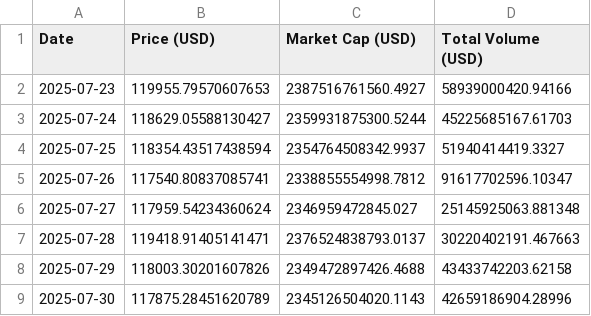
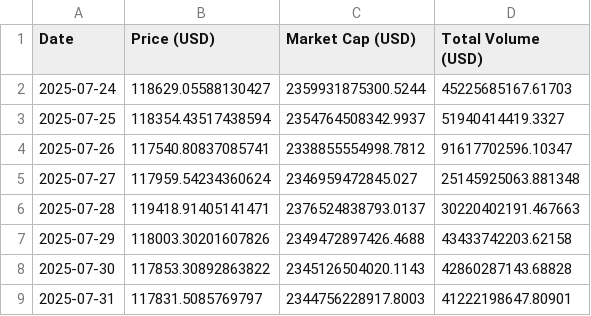
Before and after one commit to giladAlboher/pandas_-project, a CSV file: data/bitcoin_prices_week.csv, drawn as a sheet.

```diff
--- a/data/bitcoin_prices_week.csv
+++ b/data/bitcoin_prices_week.csv
@@ -1,3 +1,2 @@
 Date,Price (USD),Market Cap (USD),Total Volume (USD)
-2025-07-23,119955.79570607653,2387516761560.4927,58939000420.94166
 2025-07-24,118629.05588130427,2359931875300.5244,45225685167.61703
@@ -8,2 +7,3 @@ Date,Price (USD),Market Cap (USD),Total Volume (USD)
 2025-07-29,118003.30201607826,2349472897426.4688,43433742203.62158
-2025-07-30,117875.28451620789,2345126504020.1143,42659186904.28996
+2025-07-30,117853.30892863822,2345126504020.1143,42860287143.68828
+2025-07-31,117831.5085769797,2344756228917.8003,41222198647.80901
```
Also changed, not shown: data/weekly_statistics.csv, 1 other file.
